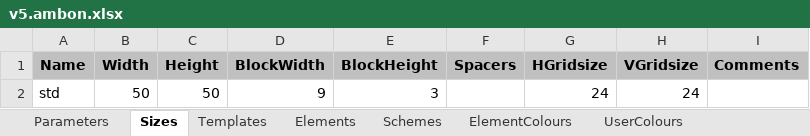
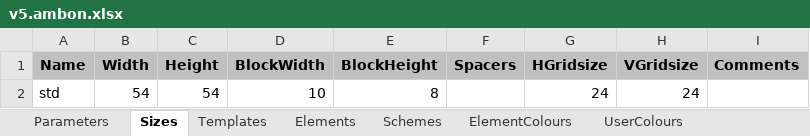
Before and after one commit to cjnwl/xlccg5, an Excel workbook: v5.ambon.xlsx, sheet Sizes, drawn as a sheet; values as stored, in another font and other column widths than the file's, no borders; the diff names each change by its address in the sheet, - before the commit and + after, or states it on an @@ line.

```diff
--- a/v5.ambon.xlsx (sheet Sizes)
+++ b/v5.ambon.xlsx (sheet Sizes)
-B2 (Width): 50
+B2 (Width): 54
-C2 (Height): 50
+C2 (Height): 54
-D2 (BlockWidth): 9
+D2 (BlockWidth): 10
-E2 (BlockHeight): 3
+E2 (BlockHeight): 8
```
Also changed, not shown: sheet Elements, sheet Templates, sheet Parameters, other sheet tabs, charts or pictures, 2 other files.
